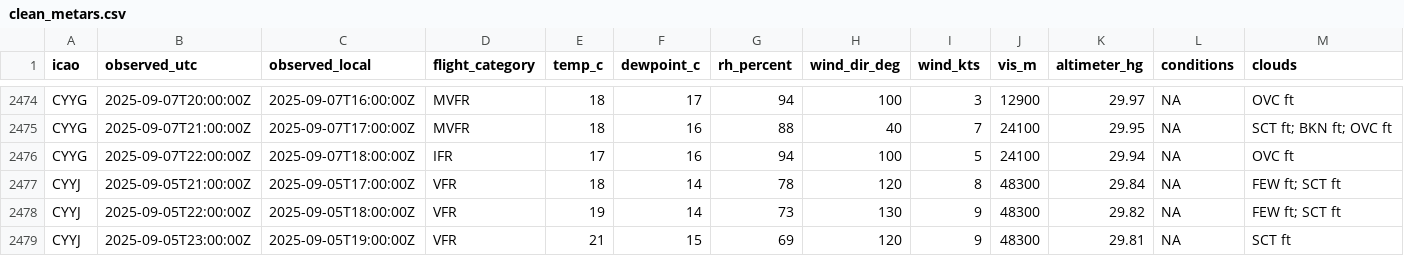
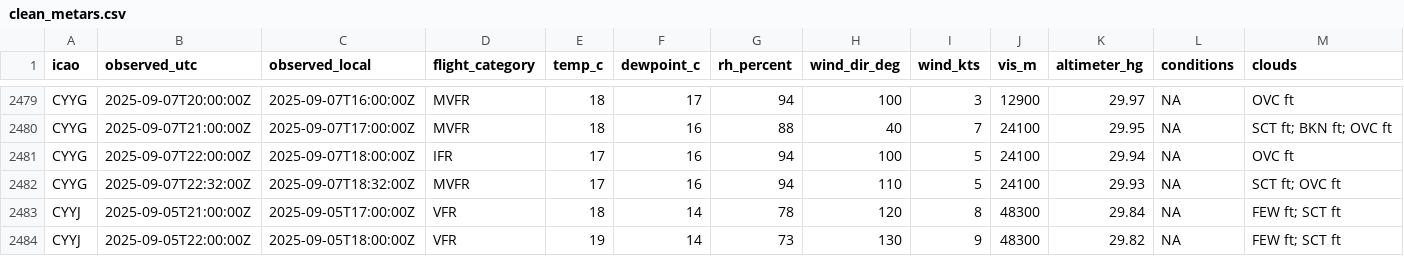
Before and after one commit to NoahCornish/Canada-Flight-Conditions-Research-Project, a CSV file: clean_metars.csv, drawn as a sheet; only a part is shown, gaps mark what is left out; the shorter side is filled out with more unchanged rows; rows hold the shown columns only; the diff covers the shown part only; the diff names each change by its address in the sheet, - before the commit and + after, or states it on an @@ line.

```diff
--- a/clean_metars.csv
+++ b/clean_metars.csv
+row 2482: CYYG | 2025-09-07T22:32:00Z | 2025-09-07T18:32:00Z | MVFR | 17 | 16 | 94 | 110 | 5 | 24100 | 29.93 | NA | SCT ft; OVC ft
```
Also changed, not shown: 5 added rows elsewhere in this file, clean_metars_09_2025.csv, 4 other files.
